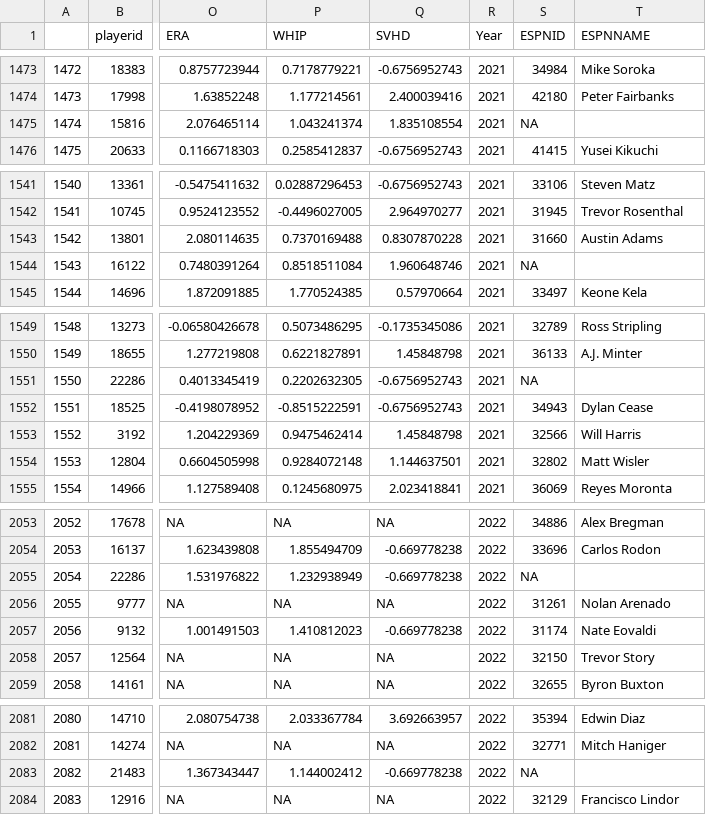
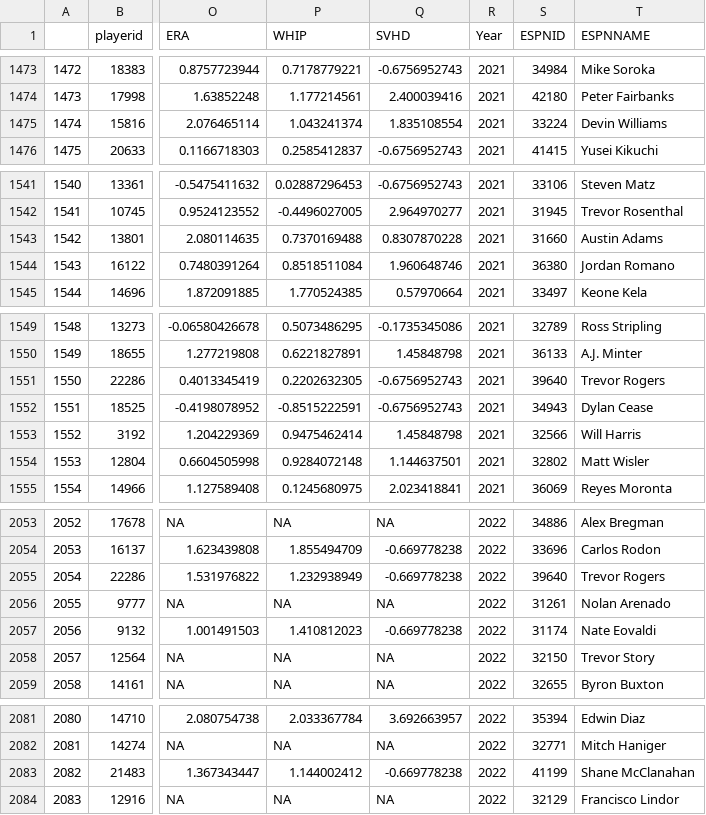
Before and after one commit to williamfoote/fantasy_baseball_draft_bot, a CSV file: R-stuff/combined_projections.csv, drawn as a sheet; only a part is shown, gaps mark what is left out; the diff covers the shown part only; the diff names each change by its address in the sheet, - before the commit and + after, or states it on an @@ line.

```diff
--- a/R-stuff/combined_projections.csv
+++ b/R-stuff/combined_projections.csv
-S1475 (ESPNID): NA
+S1475 (ESPNID): 33224
-T1475 (ESPNNAME): (empty)
+T1475 (ESPNNAME): Devin Williams
-S1544 (ESPNID): NA
+S1544 (ESPNID): 36380
-T1544 (ESPNNAME): (empty)
+T1544 (ESPNNAME): Jordan Romano
-S1551 (ESPNID): NA
+S1551 (ESPNID): 39640
-T1551 (ESPNNAME): (empty)
+T1551 (ESPNNAME): Trevor Rogers
-S2055 (ESPNID): NA
+S2055 (ESPNID): 39640
-T2055 (ESPNNAME): (empty)
+T2055 (ESPNNAME): Trevor Rogers
-S2083 (ESPNID): NA
+S2083 (ESPNID): 41199
-T2083 (ESPNNAME): (empty)
+T2083 (ESPNNAME): Shane McClanahan
```
Also changed, not shown: 27 edited cells elsewhere in this file, R-stuff/fpros_espn_adp_2023.csv, python/combined_projections.csv, 17 other files.
